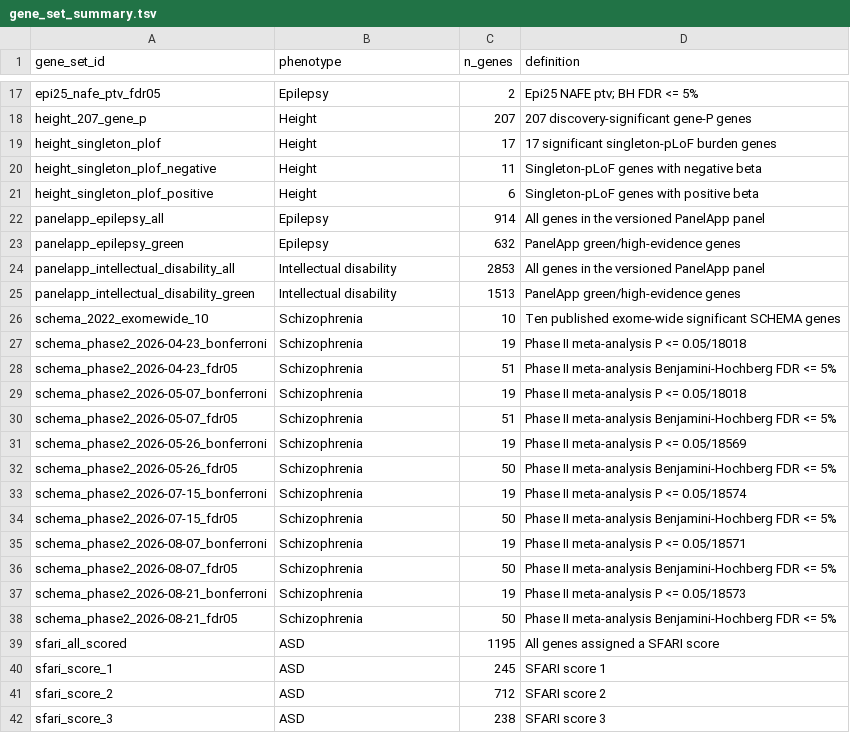
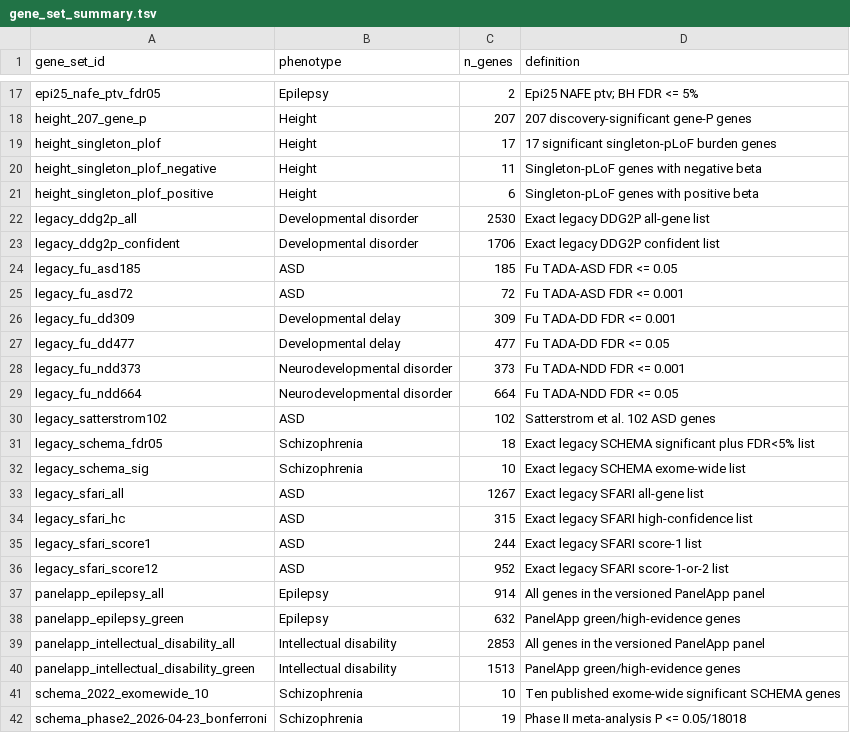
Before and after one commit to james-guevara/rare-variant-pipeline, a TSV file: resources/gene-sets/processed/2026-08-29/gene_set_summary.tsv, drawn as a sheet; only a part is shown, gaps mark what is left out; the shorter side is filled out with more unchanged rows.

Commit message:
Recover legacy gene sets and primary sources

```diff
--- a/resources/gene-sets/processed/2026-08-29/gene_set_summary.tsv
+++ b/resources/gene-sets/processed/2026-08-29/gene_set_summary.tsv
@@ -21,2 +21,17 @@ height_singleton_plof_negative	Height	11	Singleton-pLoF genes with negative beta
 height_singleton_plof_positive	Height	6	Singleton-pLoF genes with positive beta
+legacy_ddg2p_all	Developmental disorder	2530	Exact legacy DDG2P all-gene list
+legacy_ddg2p_confident	Developmental disorder	1706	Exact legacy DDG2P confident list
+legacy_fu_asd185	ASD	185	Fu TADA-ASD FDR <= 0.05
+legacy_fu_asd72	ASD	72	Fu TADA-ASD FDR <= 0.001
+legacy_fu_dd309	Developmental delay	309	Fu TADA-DD FDR <= 0.001
+legacy_fu_dd477	Developmental delay	477	Fu TADA-DD FDR <= 0.05
+legacy_fu_ndd373	Neurodevelopmental disorder	373	Fu TADA-NDD FDR <= 0.001
+legacy_fu_ndd664	Neurodevelopmental disorder	664	Fu TADA-NDD FDR <= 0.05
+legacy_satterstrom102	ASD	102	Satterstrom et al. 102 ASD genes
+legacy_schema_fdr05	Schizophrenia	18	Exact legacy SCHEMA significant plus FDR<5% list
+legacy_schema_sig	Schizophrenia	10	Exact legacy SCHEMA exome-wide list
+legacy_sfari_all	ASD	1267	Exact legacy SFARI all-gene list
+legacy_sfari_hc	ASD	315	Exact legacy SFARI high-confidence list
+legacy_sfari_score1	ASD	244	Exact legacy SFARI score-1 list
+legacy_sfari_score12	ASD	952	Exact legacy SFARI score-1-or-2 list
 panelapp_epilepsy_all	Epilepsy	914	All genes in the versioned PanelApp panel
```
Also changed, not shown: resources/gene-sets/processed/2026-08-29/gene_set_sources.tsv, 30 other files.
